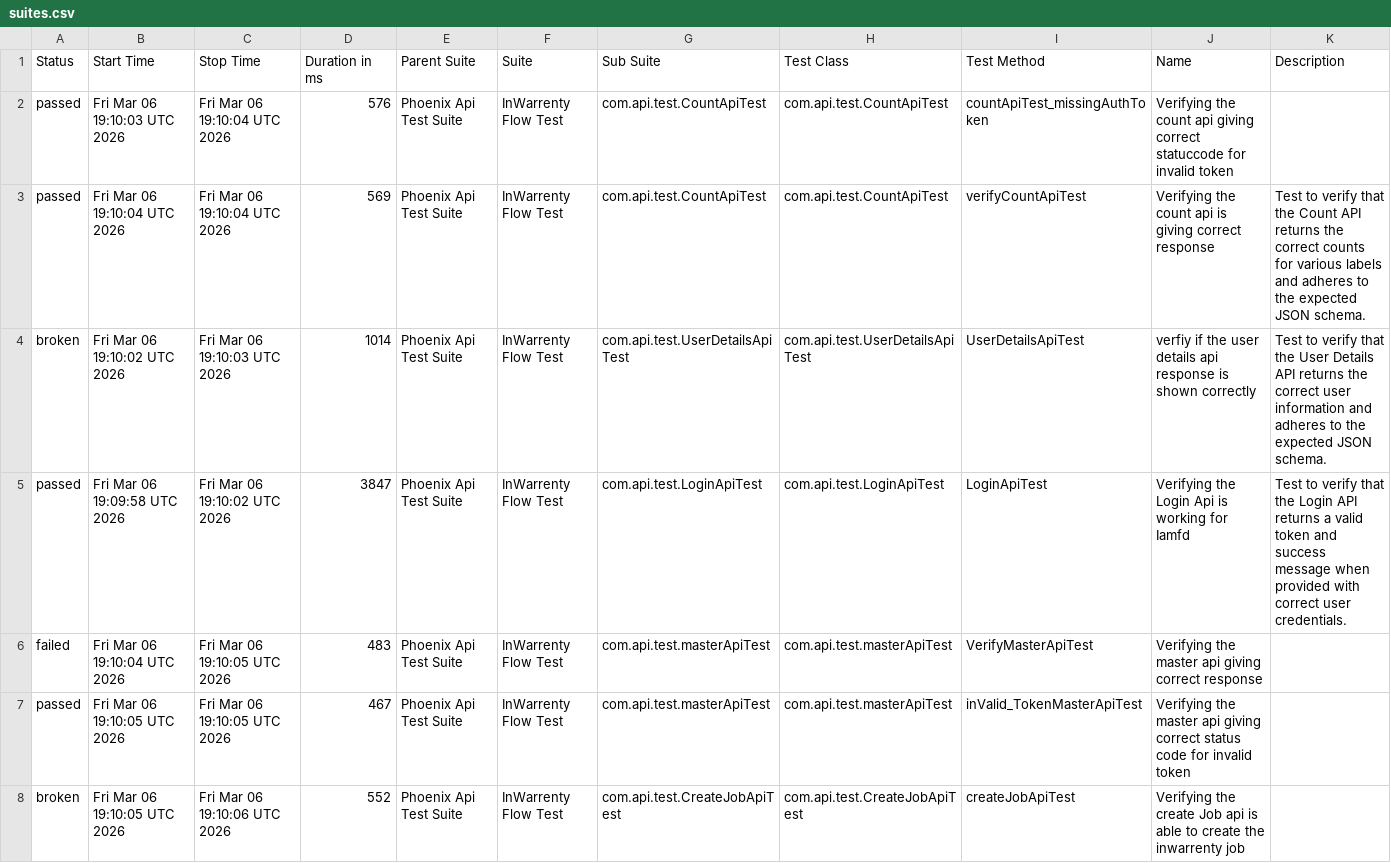
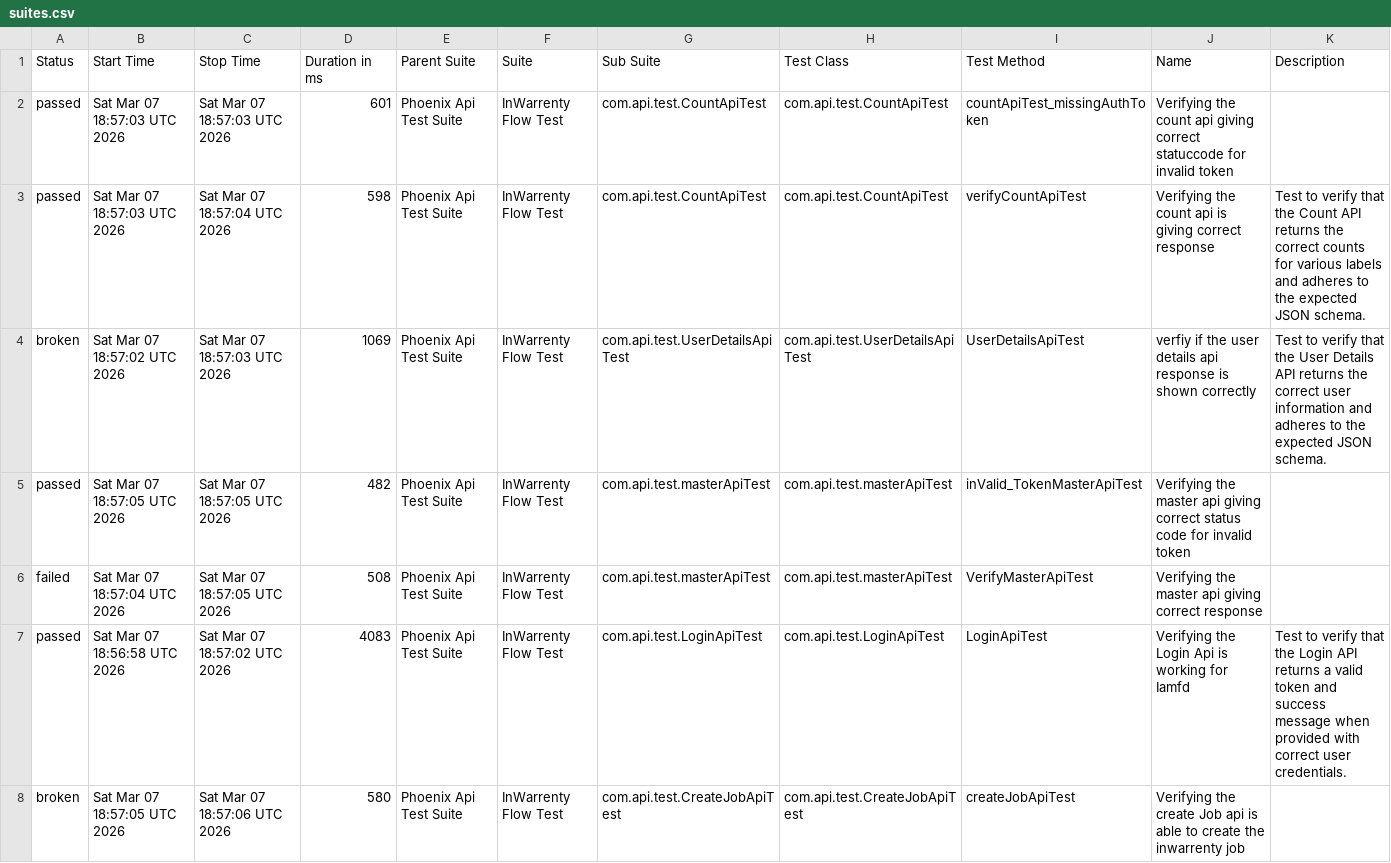
Before and after one commit to ganeshbs98/UI_APIFrameWork, a CSV file: data/suites.csv, drawn as a sheet.

```diff
--- a/data/suites.csv
+++ b/data/suites.csv
@@ -1,8 +1,8 @@
 "Status","Start Time","Stop Time","Duration in ms","Parent Suite","Suite","Sub Suite","Test Class","Test Method","Name","Description"
-"passed","Fri Mar 06 19:10:03 UTC 2026","Fri Mar 06 19:10:04 UTC 2026","576","Phoenix Api Test Suite","InWarrenty Flow Test","com.api.test.CountApiTest","com.api.test.CountApiTest","countApiTest_missingAuthToken","Verifying the count api giving correct statuccode for invalid token",""
-"passed","Fri Mar 06 19:10:04 UTC 2026","Fri Mar 06 19:10:04 UTC 2026","569","Phoenix Api Test Suite","InWarrenty Flow Test","com.api.test.CountApiTest","com.api.test.CountApiTest","verifyCountApiTest","Verifying the count api  is giving correct response","Test to verify that the Count API returns the correct counts for various labels and adheres to the expected JSON schema."
-"broken","Fri Mar 06 19:10:02 UTC 2026","Fri Mar 06 19:10:03 UTC 2026","1014","Phoenix Api Test Suite","InWarrenty Flow Test","com.api.test.UserDetailsApiTest","com.api.test.UserDetailsApiTest","UserDetailsApiTest","verfiy if the user details api response is  shown correctly","Test to verify that the User Details API returns the correct user information and adheres to the expected JSON schema."
-"passed","Fri Mar 06 19:09:58 UTC 2026","Fri Mar 06 19:10:02 UTC 2026","3847","Phoenix Api Test Suite","InWarrenty Flow Test","com.api.test.LoginApiTest","com.api.test.LoginApiTest","LoginApiTest","Verifying the Login Api is working for Iamfd","Test to verify that the Login API returns a valid token and success message when provided with correct user credentials."
-"failed","Fri Mar 06 19:10:04 UTC 2026","Fri Mar 06 19:10:05 UTC 2026","483","Phoenix Api Test Suite","InWarrenty Flow Test","com.api.test.masterApiTest","com.api.test.masterApiTest","VerifyMasterApiTest","Verifying the master api giving correct response",""
-"passed","Fri Mar 06 19:10:05 UTC 2026","Fri Mar 06 19:10:05 UTC 2026","467","Phoenix Api Test Suite","InWarrenty Flow Test","com.api.test.masterApiTest","com.api.test.masterApiTest","inValid_TokenMasterApiTest","Verifying the master api giving correct status code for invalid token",""
-"broken","Fri Mar 06 19:10:05 UTC 2026","Fri Mar 06 19:10:06 UTC 2026","552","Phoenix Api Test Suite","InWarrenty Flow Test","com.api.test.CreateJobApiTest","com.api.test.CreateJobApiTest","createJobApiTest","Verifying the create Job api is able to create the inwarrenty job",""
+"passed","Sat Mar 07 18:57:03 UTC 2026","Sat Mar 07 18:57:03 UTC 2026","601","Phoenix Api Test Suite","InWarrenty Flow Test","com.api.test.CountApiTest","com.api.test.CountApiTest","countApiTest_missingAuthToken","Verifying the count api giving correct statuccode for invalid token",""
+"passed","Sat Mar 07 18:57:03 UTC 2026","Sat Mar 07 18:57:04 UTC 2026","598","Phoenix Api Test Suite","InWarrenty Flow Test","com.api.test.CountApiTest","com.api.test.CountApiTest","verifyCountApiTest","Verifying the count api  is giving correct response","Test to verify that the Count API returns the correct counts for various labels and adheres to the expected JSON schema."
+"broken","Sat Mar 07 18:57:02 UTC 2026","Sat Mar 07 18:57:03 UTC 2026","1069","Phoenix Api Test Suite","InWarrenty Flow Test","com.api.test.UserDetailsApiTest","com.api.test.UserDetailsApiTest","UserDetailsApiTest","verfiy if the user details api response is  shown correctly","Test to verify that the User Details API returns the correct user information and adheres to the expected JSON schema."
+"passed","Sat Mar 07 18:57:05 UTC 2026","Sat Mar 07 18:57:05 UTC 2026","482","Phoenix Api Test Suite","InWarrenty Flow Test","com.api.test.masterApiTest","com.api.test.masterApiTest","inValid_TokenMasterApiTest","Verifying the master api giving correct status code for invalid token",""
+"failed","Sat Mar 07 18:57:04 UTC 2026","Sat Mar 07 18:57:05 UTC 2026","508","Phoenix Api Test Suite","InWarrenty Flow Test","com.api.test.masterApiTest","com.api.test.masterApiTest","VerifyMasterApiTest","Verifying the master api giving correct response",""
+"passed","Sat Mar 07 18:56:58 UTC 2026","Sat Mar 07 18:57:02 UTC 2026","4083","Phoenix Api Test Suite","InWarrenty Flow Test","com.api.test.LoginApiTest","com.api.test.LoginApiTest","LoginApiTest","Verifying the Login Api is working for Iamfd","Test to verify that the Login API returns a valid token and success message when provided with correct user credentials."
+"broken","Sat Mar 07 18:57:05 UTC 2026","Sat Mar 07 18:57:06 UTC 2026","580","Phoenix Api Test Suite","InWarrenty Flow Test","com.api.test.CreateJobApiTest","com.api.test.CreateJobApiTest","createJobApiTest","Verifying the create Job api is able to create the inwarrenty job",""
```
Also changed, not shown: data/behaviors.csv, 48 other files.
